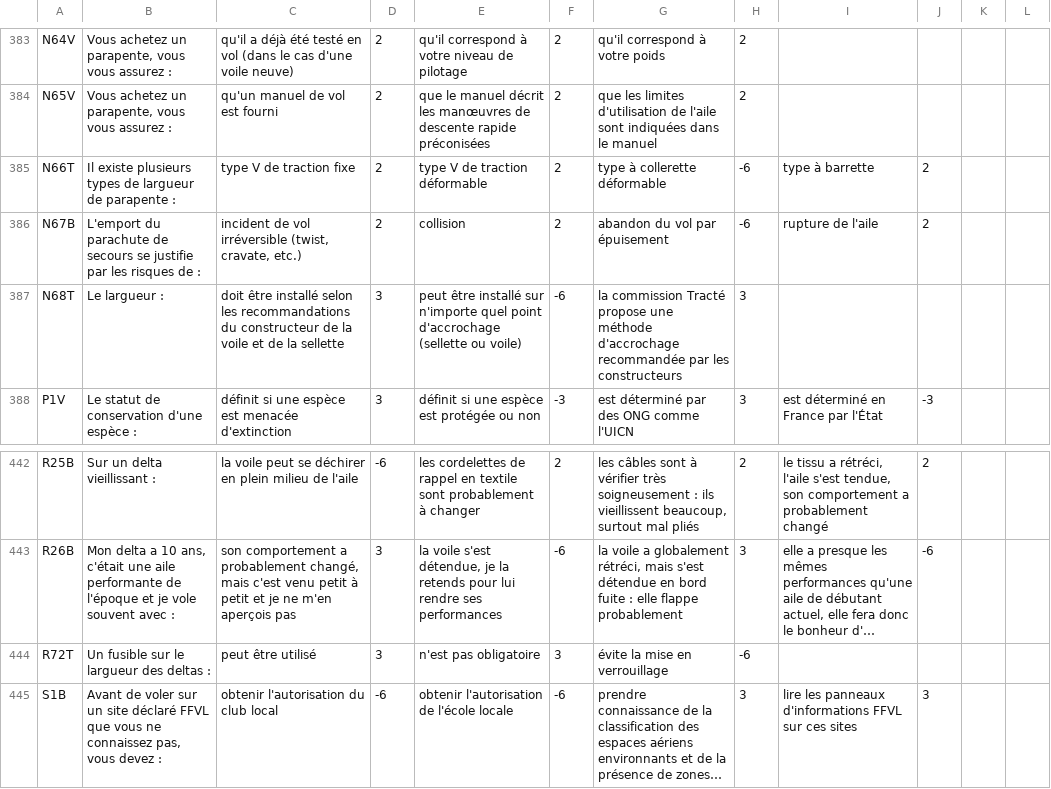
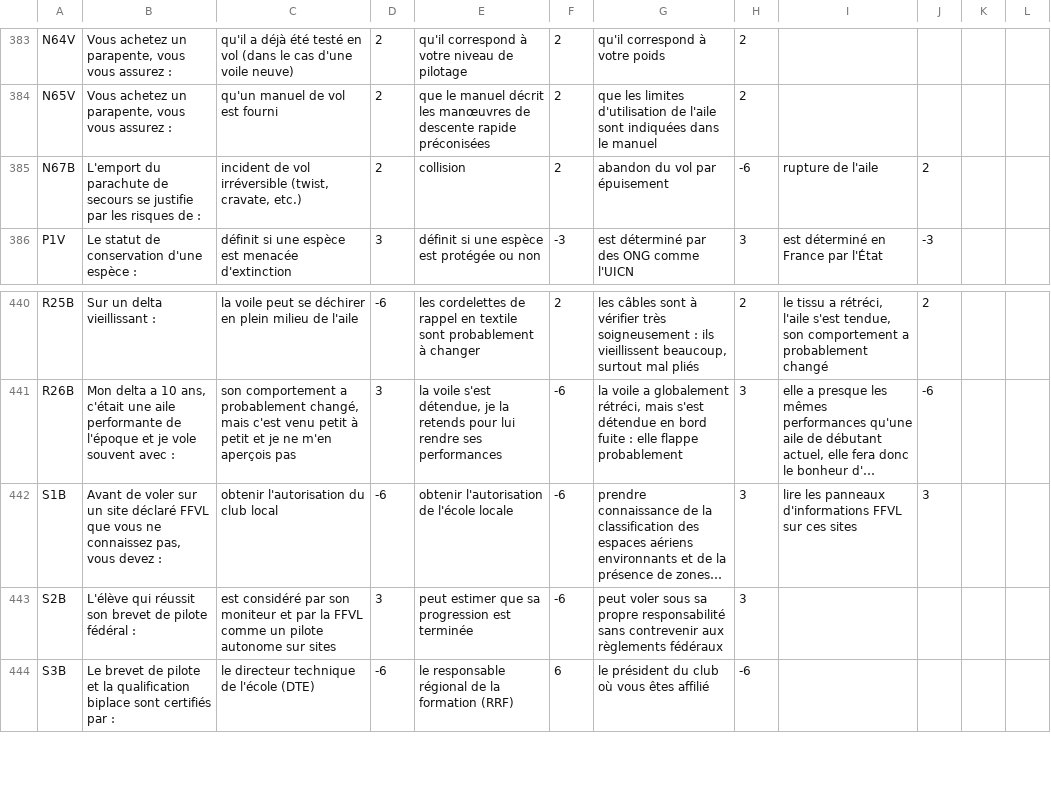
Before and after one commit to jruffet/qcmffvl, a CSV file: data/csv/qcm_ffvl.csv, drawn as a sheet; only a part is shown, gaps mark what is left out; the shorter side is filled out with more unchanged rows; long unchanged cells end in …; the diff names each change by its address in the sheet, - before the commit and + after, or states it on an @@ line.

Commit message:
chore(qcm): remove winch activity specific questions
requested by email: 12/04/26

```diff
--- a/data/csv/qcm_ffvl.csv
+++ b/data/csv/qcm_ffvl.csv
-row 385: N66T | Il existe plusieurs types de largueur de parapente : | type V de traction fixe | 2 | type V de traction déformable | 2 | type à collerette déformable | -6 | type à barrette | 2
-row 387: N68T | Le largueur : | doit être installé selon les recommandations du constructeur de la voile et de la sellette | 3 | peut être installé sur n'importe quel point d'accrochage (sellette ou voile) | -6 | la commission Tracté propose une méthode d'accrochage recommandée par les constructeurs | 3
-row 444: R72T | Un fusible sur le largueur des deltas : | peut être utilisé | 3 | n'est pas obligatoire | 3 | évite la mise en verrouillage | -6
```
